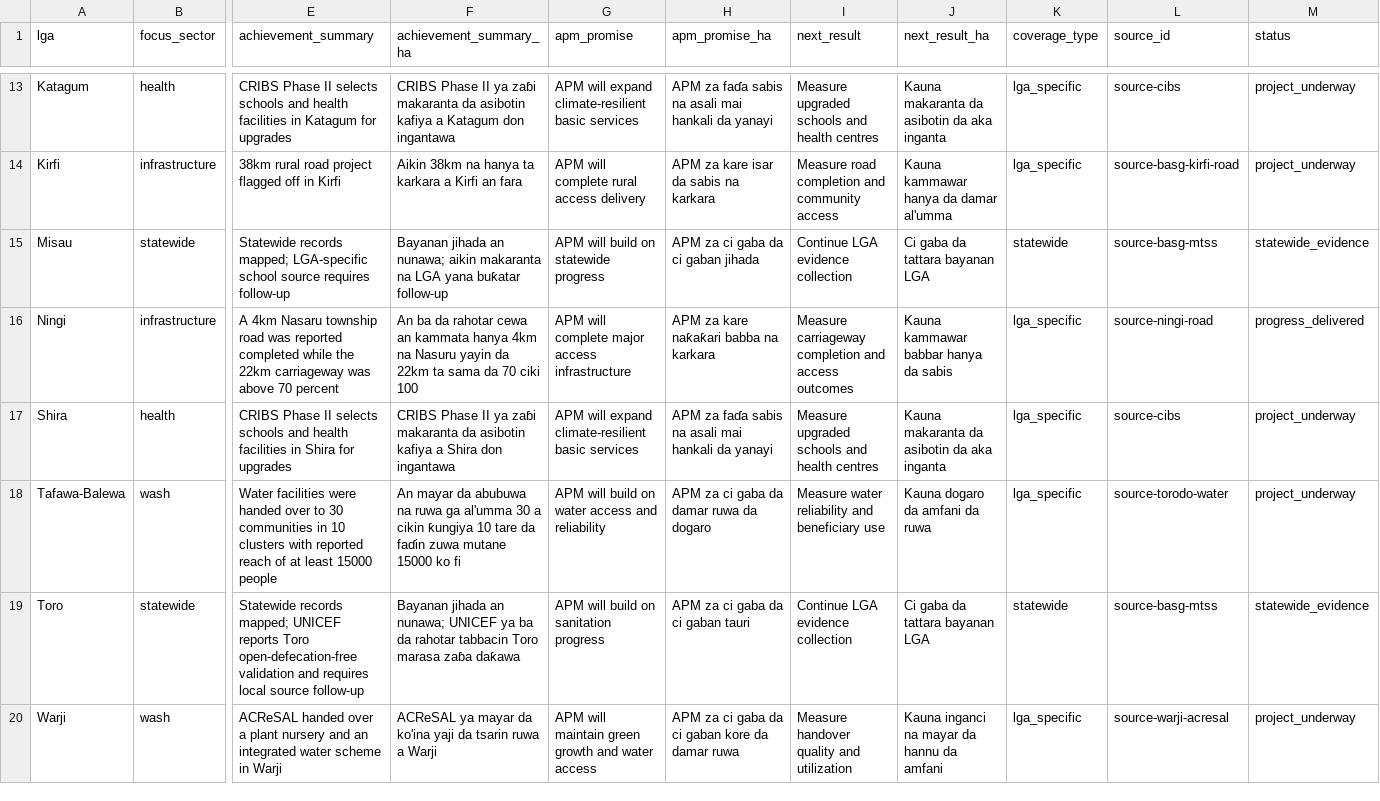
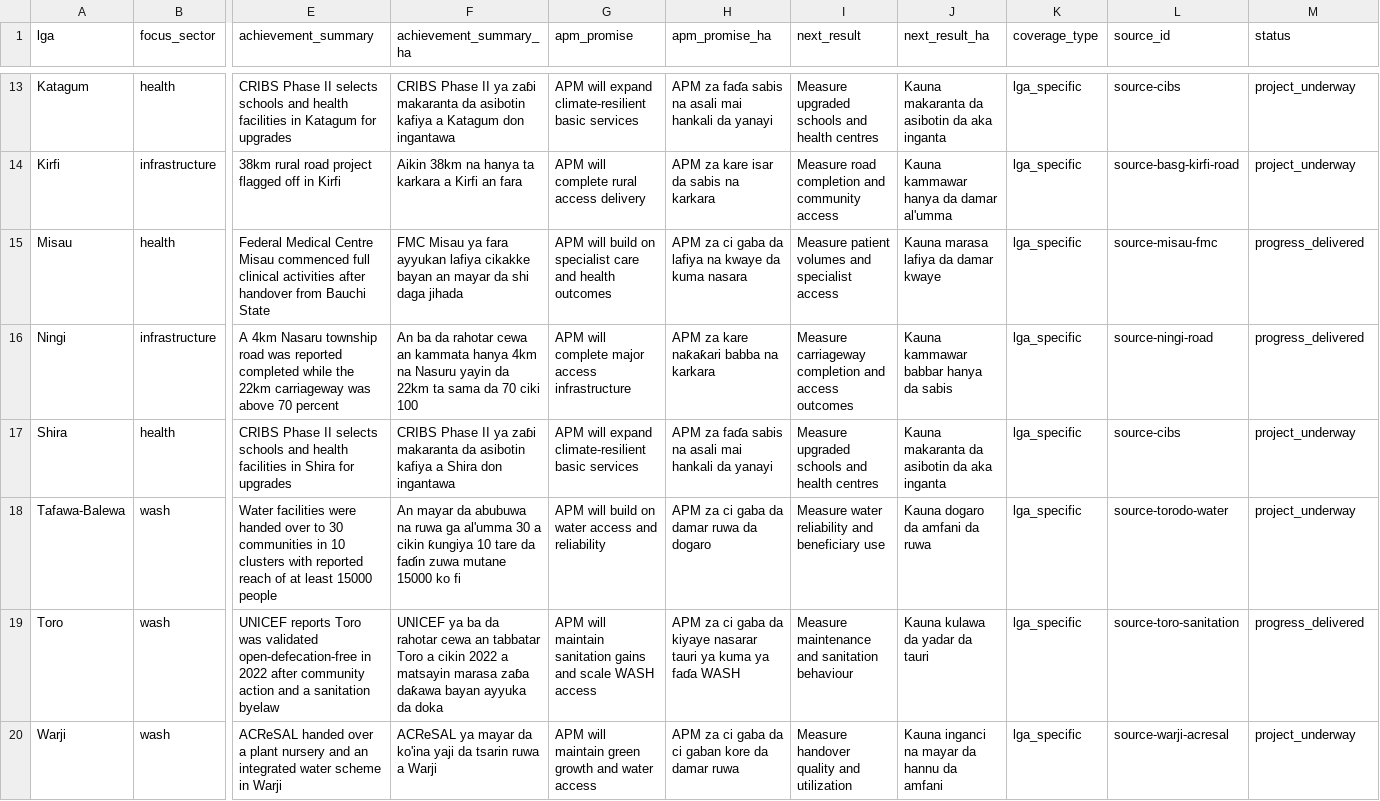
Before and after one commit to batestguy/bauchi-voter-pulse, a CSV file: data/delivery/lga_delivery.csv, drawn as a sheet; only a part is shown, gaps mark what is left out; the diff covers the shown part only; the diff names each change by its address in the sheet, - before the commit and + after, or states it on an @@ line.

```diff
--- a/data/delivery/lga_delivery.csv
+++ b/data/delivery/lga_delivery.csv
-B15 (focus_sector): statewide
+B15 (focus_sector): health
-E15 (achievement_summary): Statewide records mapped; LGA-specific school source requires follow-up
+E15 (achievement_summary): Federal Medical Centre Misau commenced full clinical activities after handover from Bauchi State
-F15 (achievement_summary_ha): Bayanan jihada an nunawa; aikin makaranta na LGA yana buƙatar follow-up
+F15 (achievement_summary_ha): FMC Misau ya fara ayyukan lafiya cikakke bayan an mayar da shi daga jihada
-G15 (apm_promise): APM will build on statewide progress
+G15 (apm_promise): APM will build on specialist care and health outcomes
-H15 (apm_promise_ha): APM za ci gaba da ci gaban jihada
+H15 (apm_promise_ha): APM za ci gaba da lafiya na kwaye da kuma nasara
-I15 (next_result): Continue LGA evidence collection
+I15 (next_result): Measure patient volumes and specialist access
-J15 (next_result_ha): Ci gaba da tattara bayanan LGA
+J15 (next_result_ha): Kauna marasa lafiya da damar kwaye
-K15 (coverage_type): statewide
+K15 (coverage_type): lga_specific
-L15 (source_id): source-basg-mtss
+L15 (source_id): source-misau-fmc
-M15 (status): statewide_evidence
+M15 (status): progress_delivered
-B19 (focus_sector): statewide
+B19 (focus_sector): wash
-E19 (achievement_summary): Statewide records mapped; UNICEF reports Toro open-defecation-free validation and requires local source follow-up
+E19 (achievement_summary): UNICEF reports Toro was validated open-defecation-free in 2022 after community action and a sanitation byelaw
-F19 (achievement_summary_ha): Bayanan jihada an nunawa; UNICEF ya ba da rahotar tabbacin Toro marasa zaɓa daƙawa
+F19 (achievement_summary_ha): UNICEF ya ba da rahotar cewa an tabbatar Toro a cikin 2022 a matsayin marasa zaɓa daƙawa bayan ayyuka da doka
-G19 (apm_promise): APM will build on sanitation progress
+G19 (apm_promise): APM will maintain sanitation gains and scale WASH access
-H19 (apm_promise_ha): …gaba da ci gaban tauri
+H19 (apm_promise_ha): …gaba da kiyaye nasarar tauri ya kuma ya faɗa WASH
-I19 (next_result): Continue LGA evidence collection
+I19 (next_result): Measure maintenance and sanitation behaviour
-J19 (next_result_ha): Ci gaba da tattara bayanan LGA
+J19 (next_result_ha): Kauna kulawa da yadar da tauri
-K19 (coverage_type): statewide
+K19 (coverage_type): lga_specific
-L19 (source_id): source-basg-mtss
+L19 (source_id): source-toro-sanitation
-M19 (status): statewide_evidence
+M19 (status): progress_delivered
```
Also changed, not shown: 14 edited cells elsewhere in this file, data/delivery/achievements.csv, data/delivery/review_queue.csv, 9 other files.
